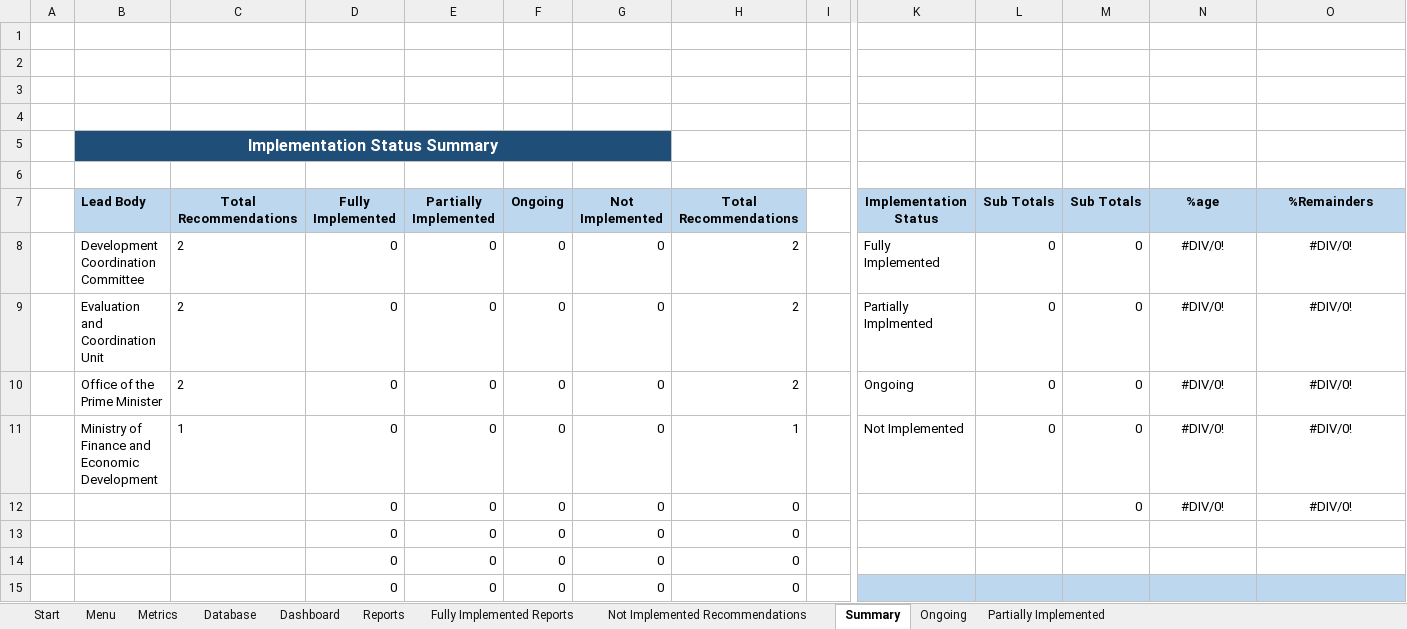
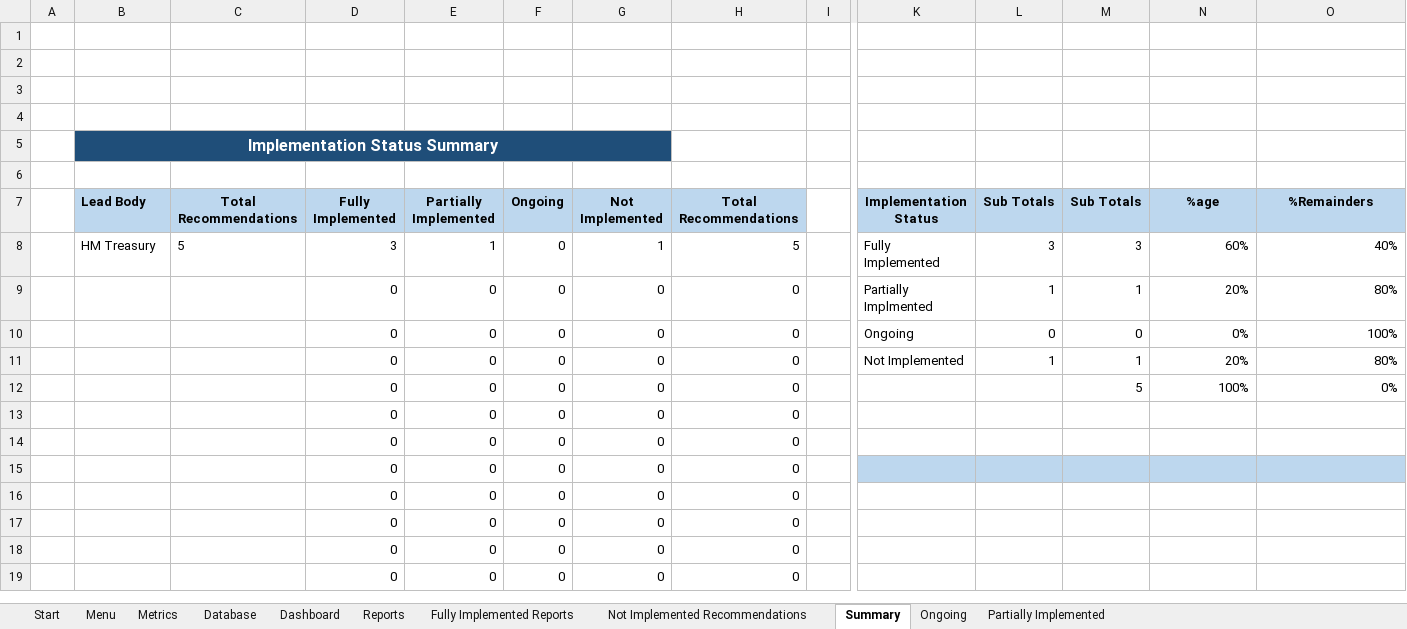
Before and after one commit to cybertesting4hosting/kiribatiweb, an Excel workbook: Database_2_web_app.xlsx, sheet Summary, drawn as a sheet; only a part is shown, gaps mark what is left out; the shorter side is filled out with more unchanged rows; values as stored, in another font and other column widths than the file's, no borders; charts and pictures not drawn; removed rows and columns are numbered as before the commit, all else as after; rows hold the shown columns only; the diff names each change by its address in the sheet, - before the commit and + after, or states it on an @@ line.

```diff
--- a/Database_2_web_app.xlsx (sheet Summary)
+++ b/Database_2_web_app.xlsx (sheet Summary)
-row 8:  | Development Coordination Committee | 2 | 0 | 0 | 0 | 0 | 2 |  | Fully Implemented | 0 | 0 | #DIV/0! | #DIV/0!
-row 9:  | Evaluation and Coordination Unit | 2 | 0 | 0 | 0 | 0 | 2 |  | Partially Implmented | 0 | 0 | #DIV/0! | #DIV/0!
+row 8:  | HM Treasury | 5 | 3 | 1 | 0 | 1 | 5 |  | Fully Implemented | 3 | 3 | 60% | 40%
+row 9:  |  |  | 0 | 0 | 0 | 0 | 0 |  | Partially Implmented | 1 | 1 | 20% | 80%
-B10 (Lead Body): Office of the Prime Minister
+B10 (Lead Body): (empty)
-C10 (Total Recommendations): 2
+C10 (Total Recommendations): (empty)
-H10 (Total Recommendations): 2
+H10 (Total Recommendations): 0
-N10 (%age): #DIV/0!
+N10 (%age): 0%
-N10:O10 alignment: center
+N10:O10 alignment: right
-O10 (%Remainders): #DIV/0!
+O10 (%Remainders): 100%
-row 11:  | Ministry of Finance and Economic Development | 1 | 0 | 0 | 0 | 0 | 1 |  | Not Implemented | 0 | 0 | #DIV/0! | #DIV/0!
+row 11:  |  |  | 0 | 0 | 0 | 0 | 0 |  | Not Implemented | 1 | 1 | 20% | 80%
-M12 (Sub Totals): 0
+M12 (Sub Totals): 5
-N12 (%age): #DIV/0!
+N12 (%age): 100%
-N12:O12 alignment: center
+N12:O12 alignment: right
-O12 (%Remainders): #DIV/0!
+O12 (%Remainders): 0%
```
Also changed, not shown: sheet Database, sheet Fully Implemented Reports, sheet Reports, sheet Partially Implemented, sheet Not Implemented Recommendations, sheet Metrics, formulas that keep their value, charts or pictures.
